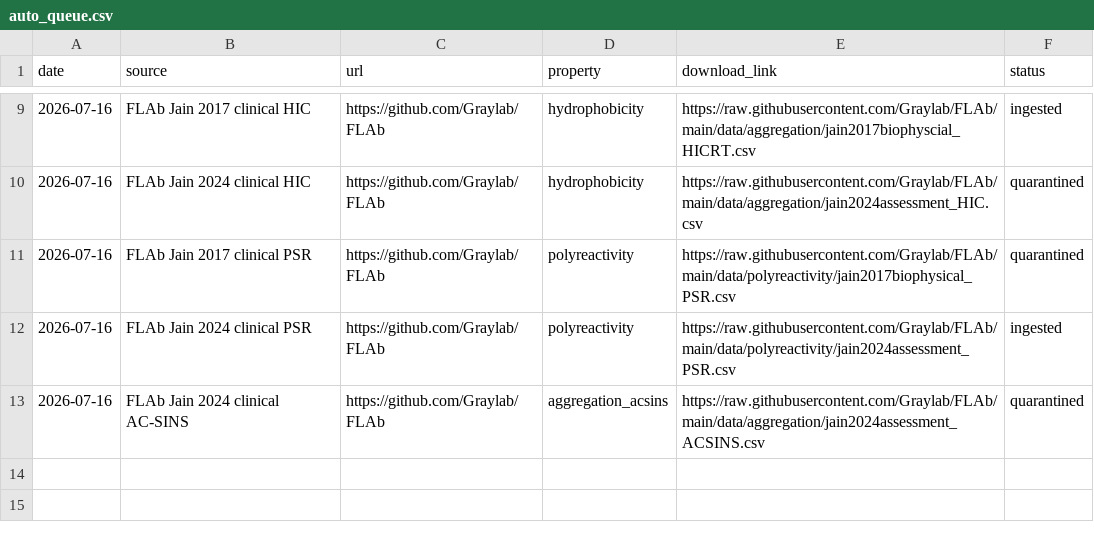
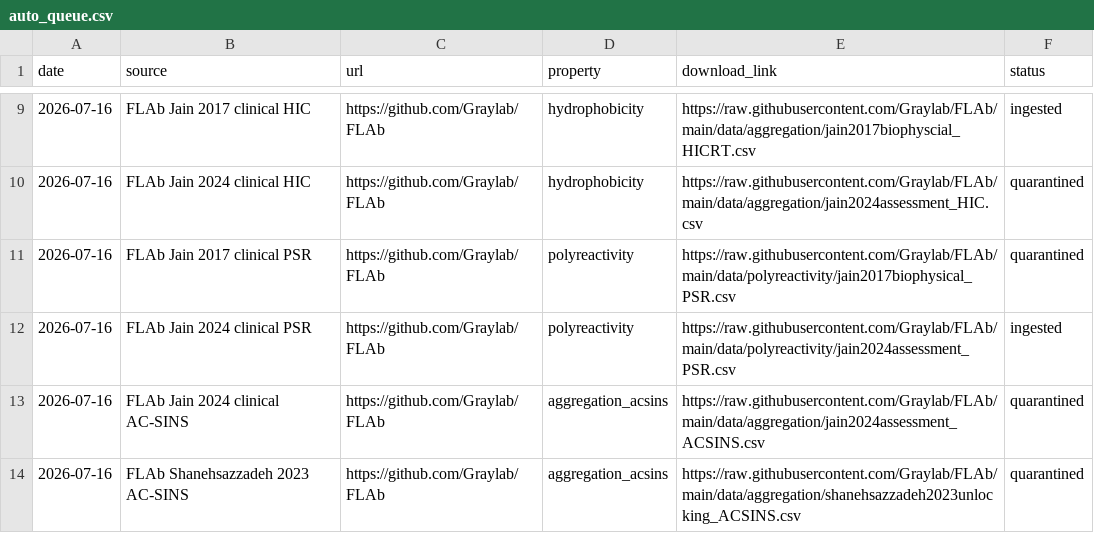
Before and after one commit to saptarshighosh10-oss/Biostuff, a CSV file: tools/auto_queue.csv, drawn as a sheet; only a part is shown, gaps mark what is left out.

```diff
--- a/tools/auto_queue.csv
+++ b/tools/auto_queue.csv
@@ -13 +13,2 @@ date,source,url,property,download_link,status
 2026-07-16,FLAb Jain 2024 clinical AC-SINS,https://github.com/Graylab/FLAb,aggregation_acsins,https://raw.githubusercontent.com/Graylab/FLAb/main/data/aggregation/jain2024assessment_ACSINS.csv,quarantined
+2026-07-16,FLAb Shanehsazzadeh 2023 AC-SINS,https://github.com/Graylab/FLAb,aggregation_acsins,https://raw.githubusercontent.com/Graylab/FLAb/main/data/aggregation/shanehsazzadeh2023unlocking_ACSINS.csv,quarantined
```
Also changed, not shown: tools/data_hunt_log.csv, 2 other files.
